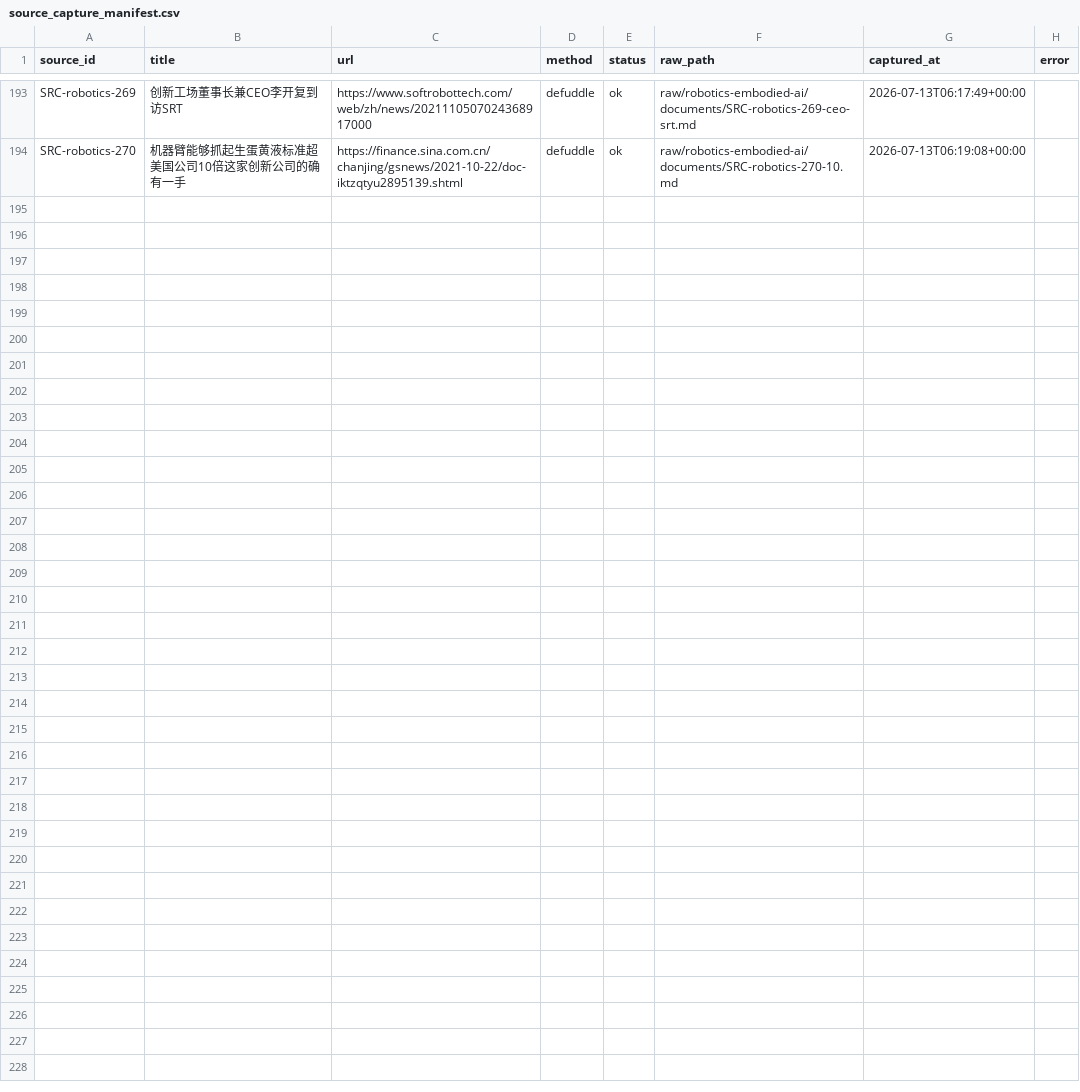
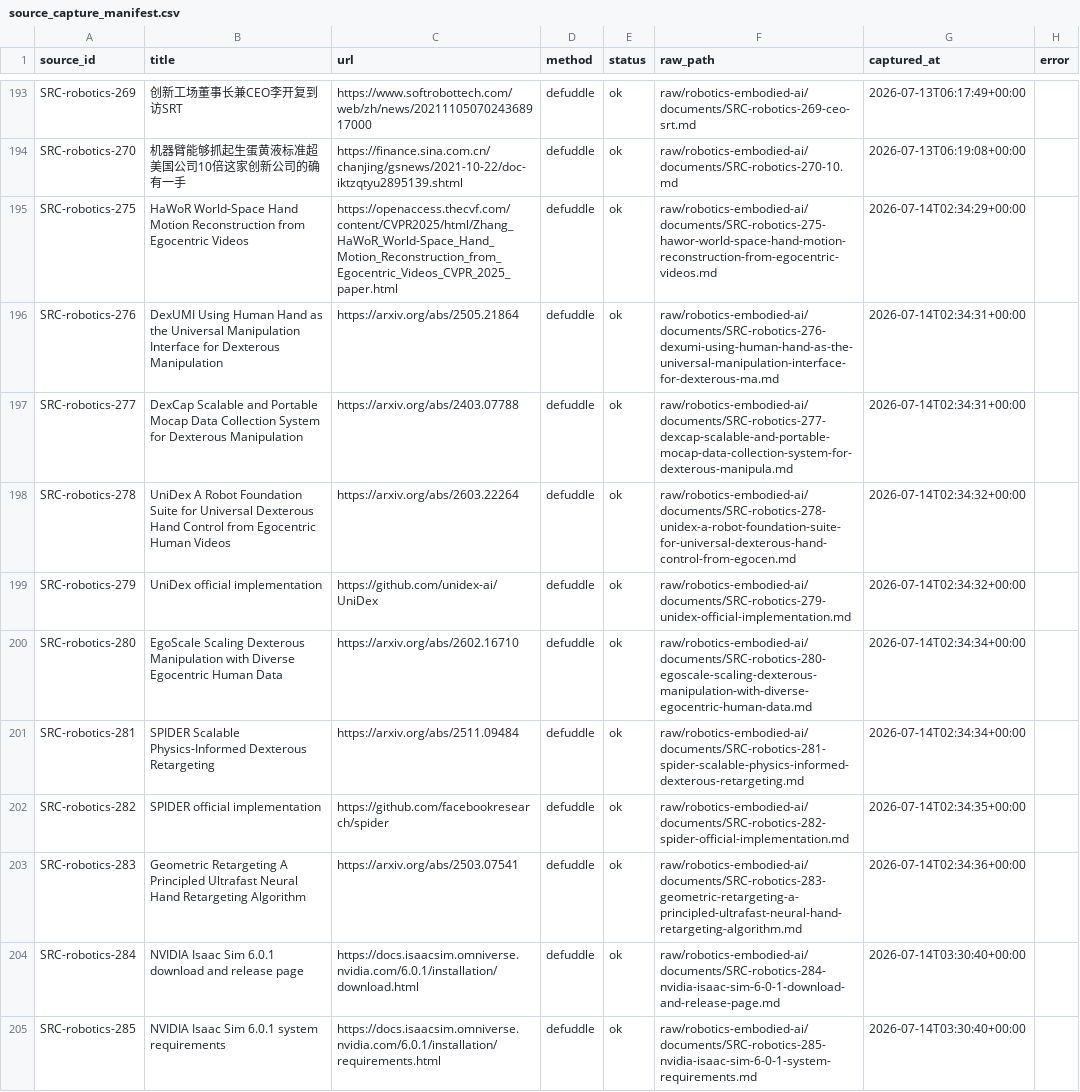
Before and after one commit to terryma2024/industry_analysis, a CSV file: raw/robotics-embodied-ai/documents/source_capture_manifest.csv, drawn as a sheet; only a part is shown, gaps mark what is left out; the diff covers the shown part only.

Commit message:
Add robotics research notes for sim and dexterous hand data

```diff
--- a/raw/robotics-embodied-ai/documents/source_capture_manifest.csv
+++ b/raw/robotics-embodied-ai/documents/source_capture_manifest.csv
@@ -194 +194,12 @@ SRC-robotics-269,创新工场董事长兼CEO李开复到访SRT,https://www.softr
 SRC-robotics-270,机器臂能够抓起生蛋黄液标准超美国公司10倍这家创新公司的确有一手,https://finance.sina.com.cn/chanjing/gsnews/2021-10-22/doc-iktzqtyu2895139.shtml,defuddle,ok,raw/robotics-embodied-ai/documents/SRC-robotics-270-10.md,2026-07-13T06:19:08+00:00,
+SRC-robotics-275,HaWoR World-Space Hand Motion Reconstruction from Egocentric Videos,https://openaccess.thecvf.com/content/CVPR2025/html/Zhang_HaWoR_World-Space_Hand_Motion_Reconstruction_from_Egocentric_Videos_CVPR_2025_paper.html,defuddle,ok,raw/robotics-embodied-ai/documents/SRC-robotics-275-hawor-world-space-hand-motion-reconstruction-from-egocentric-videos.md,2026-07-14T02:34:29+00:00,
+SRC-robotics-276,DexUMI Using Human Hand as the Universal Manipulation Interface for Dexterous Manipulation,https://arxiv.org/abs/2505.21864,defuddle,ok,raw/robotics-embodied-ai/documents/SRC-robotics-276-dexumi-using-human-hand-as-the-universal-manipulation-interface-for-dexterous-ma.md,2026-07-14T02:34:31+00:00,
+SRC-robotics-277,DexCap Scalable and Portable Mocap Data Collection System for Dexterous Manipulation,https://arxiv.org/abs/2403.07788,defuddle,ok,raw/robotics-embodied-ai/documents/SRC-robotics-277-dexcap-scalable-and-portable-mocap-data-collection-system-for-dexterous-manipula.md,2026-07-14T02:34:31+00:00,
+SRC-robotics-278,UniDex A Robot Foundation Suite for Universal Dexterous Hand Control from Egocentric Human Videos,https://arxiv.org/abs/2603.22264,defuddle,ok,raw/robotics-embodied-ai/documents/SRC-robotics-278-unidex-a-robot-foundation-suite-for-universal-dexterous-hand-control-from-egocen.md,2026-07-14T02:34:32+00:00,
+SRC-robotics-279,UniDex official implementation,https://github.com/unidex-ai/UniDex,defuddle,ok,raw/robotics-embodied-ai/documents/SRC-robotics-279-unidex-official-implementation.md,2026-07-14T02:34:32+00:00,
+SRC-robotics-280,EgoScale Scaling Dexterous Manipulation with Diverse Egocentric Human Data,https://arxiv.org/abs/2602.16710,defuddle,ok,raw/robotics-embodied-ai/documents/SRC-robotics-280-egoscale-scaling-dexterous-manipulation-with-diverse-egocentric-human-data.md,2026-07-14T02:34:34+00:00,
+SRC-robotics-281,SPIDER Scalable Physics-Informed Dexterous Retargeting,https://arxiv.org/abs/2511.09484,defuddle,ok,raw/robotics-embodied-ai/documents/SRC-robotics-281-spider-scalable-physics-informed-dexterous-retargeting.md,2026-07-14T02:34:34+00:00,
+SRC-robotics-282,SPIDER official implementation,https://github.com/facebookresearch/spider,defuddle,ok,raw/robotics-embodied-ai/documents/SRC-robotics-282-spider-official-implementation.md,2026-07-14T02:34:35+00:00,
+SRC-robotics-283,Geometric Retargeting A Principled Ultrafast Neural Hand Retargeting Algorithm,https://arxiv.org/abs/2503.07541,defuddle,ok,raw/robotics-embodied-ai/documents/SRC-robotics-283-geometric-retargeting-a-principled-ultrafast-neural-hand-retargeting-algorithm.md,2026-07-14T02:34:36+00:00,
+SRC-robotics-284,NVIDIA Isaac Sim 6.0.1 download and release page,https://docs.isaacsim.omniverse.nvidia.com/6.0.1/installation/download.html,defuddle,ok,raw/robotics-embodied-ai/documents/SRC-robotics-284-nvidia-isaac-sim-6-0-1-download-and-release-page.md,2026-07-14T03:30:40+00:00,
+SRC-robotics-285,NVIDIA Isaac Sim 6.0.1 system requirements,https://docs.isaacsim.omniverse.nvidia.com/6.0.1/installation/requirements.html,defuddle,ok,raw/robotics-embodied-ai/documents/SRC-robotics-285-nvidia-isaac-sim-6-0-1-system-requirements.md,2026-07-14T03:30:40+00:00,
```
Also changed, not shown: 10 added rows elsewhere in this file, 31 other files.
